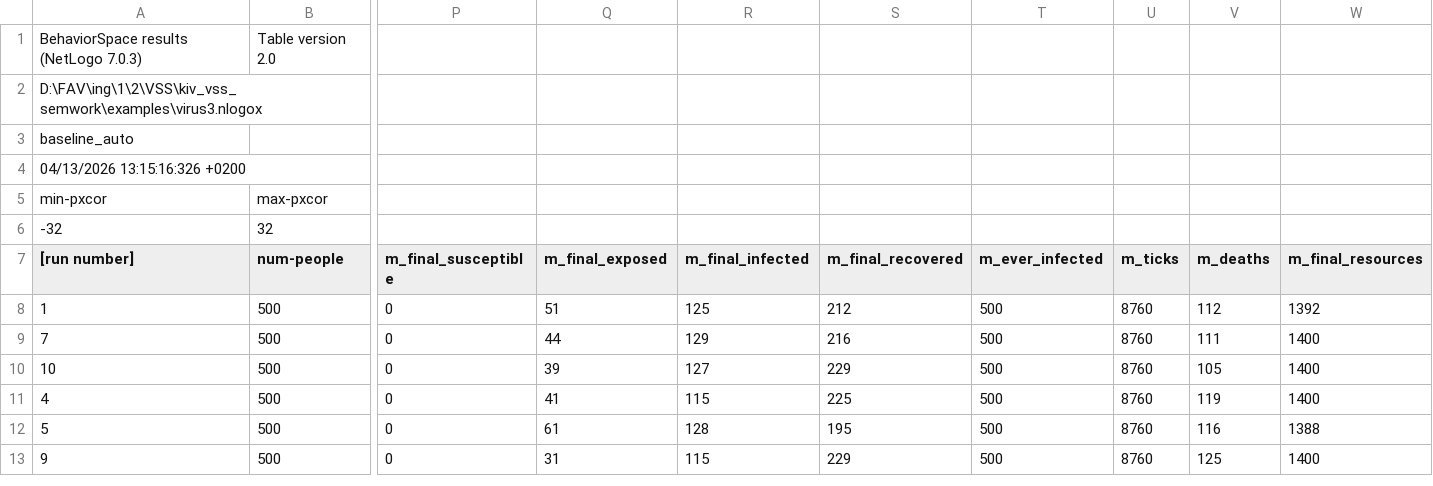
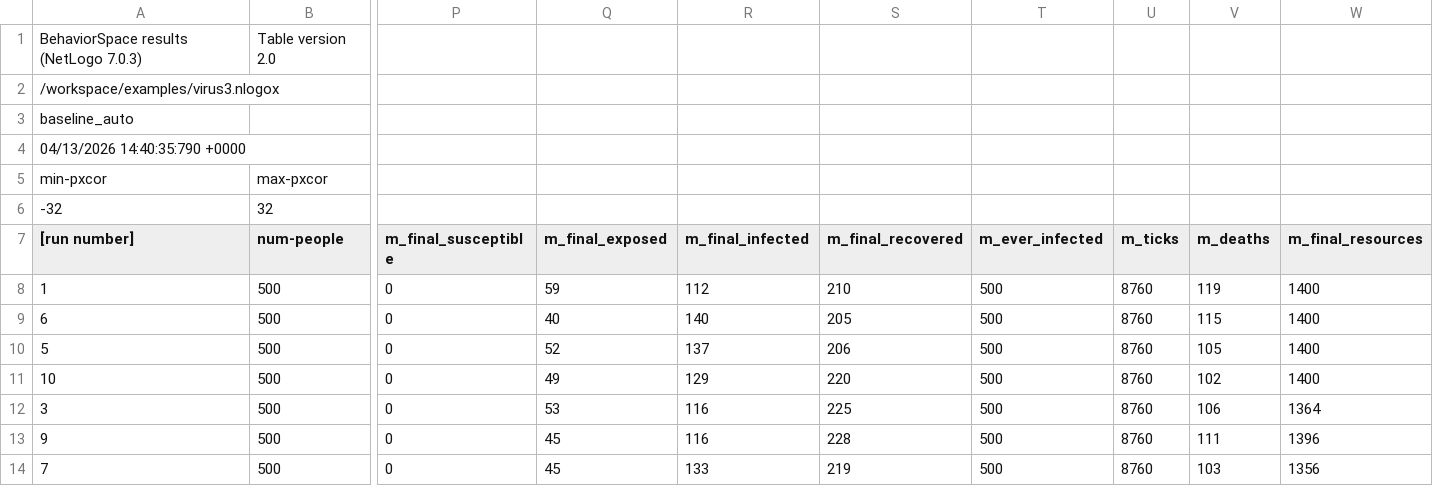
Before and after one commit to LukasP726/kiv-vss-sem_work, a CSV file: out/virus3_baseline.csv, drawn as a sheet; only a part is shown, gaps mark what is left out; removed rows and columns are numbered as before the commit, all else as after; rows hold the shown columns only; the diff covers the shown part only; the diff names each change by its address in the sheet, - before the commit and + after, or states it on an @@ line.

```diff
--- a/out/virus3_baseline.csv
+++ b/out/virus3_baseline.csv
-A2 ([run number]): D:\FAV\ing\1\2\VSS\kiv_vss_semwork\examples\virus3.nlogox
+A2 ([run number]): /workspace/examples/virus3.nlogox
-A4 ([run number]): 04/13/2026 13:15:16:326 +0200
+A4 ([run number]): 04/13/2026 14:40:35:790 +0000
-Q8 (m_final_exposed): 51
+Q8 (m_final_exposed): 59
-R8 (m_final_infected): 125
+R8 (m_final_infected): 112
-S8 (m_final_recovered): 212
+S8 (m_final_recovered): 210
-V8 (m_deaths): 112
+V8 (m_deaths): 119
-W8 (m_final_resources): 1392
+W8 (m_final_resources): 1400
-A9 ([run number]): 7
+A9 ([run number]): 6
-Q9 (m_final_exposed): 44
+Q9 (m_final_exposed): 40
-R9 (m_final_infected): 129
+R9 (m_final_infected): 140
-S9 (m_final_recovered): 216
+S9 (m_final_recovered): 205
-V9 (m_deaths): 111
+V9 (m_deaths): 115
+row 10: 5 | 500 | 0 | 52 | 137 | 206 | 500 | 8760 | 105 | 1400
-Q11 (m_final_exposed): 39
+Q11 (m_final_exposed): 49
-R11 (m_final_infected): 127
+R11 (m_final_infected): 129
-S11 (m_final_recovered): 229
+S11 (m_final_recovered): 220
-V11 (m_deaths): 105
+V11 (m_deaths): 102
-A12 ([run number]): 4
+A12 ([run number]): 3
-Q12 (m_final_exposed): 41
+Q12 (m_final_exposed): 53
-R12 (m_final_infected): 115
+R12 (m_final_infected): 116
-V12 (m_deaths): 119
+V12 (m_deaths): 106
-W12 (m_final_resources): 1400
+W12 (m_final_resources): 1364
-row 12: 5 | 500 | 0 | 61 | 128 | 195 | 500 | 8760 | 116 | 1388
-Q13 (m_final_exposed): 31
+Q13 (m_final_exposed): 45
-R13 (m_final_infected): 115
+R13 (m_final_infected): 116
-S13 (m_final_recovered): 229
+S13 (m_final_recovered): 228
-V13 (m_deaths): 125
+V13 (m_deaths): 111
-W13 (m_final_resources): 1400
+W13 (m_final_resources): 1396
+row 14: 7 | 500 | 0 | 45 | 133 | 219 | 500 | 8760 | 103 | 1356
```
Also changed, not shown: 1 removed row and 13 edited cells elsewhere in this file, out/virus1_baseline.csv, out/virus2_baseline.csv, 17 other files.
